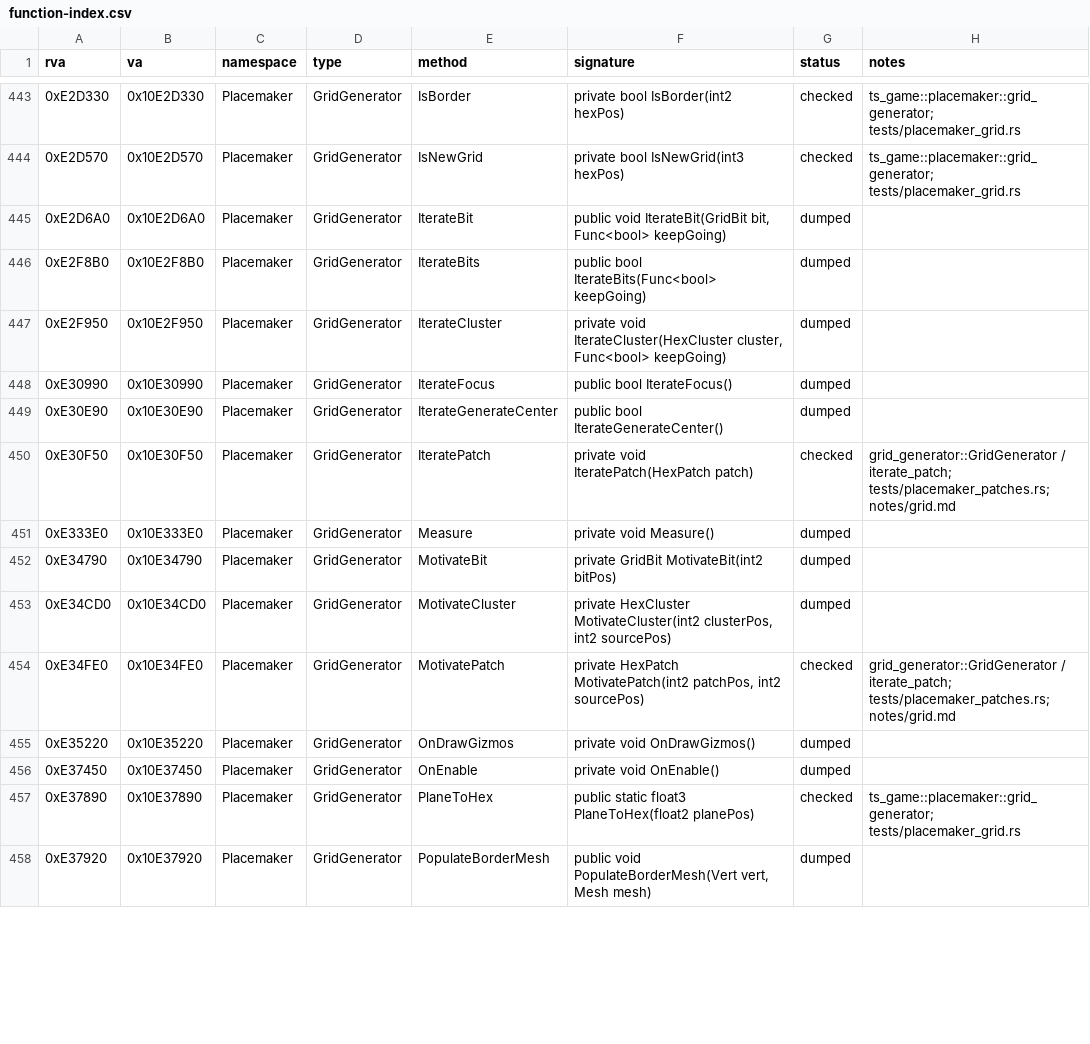
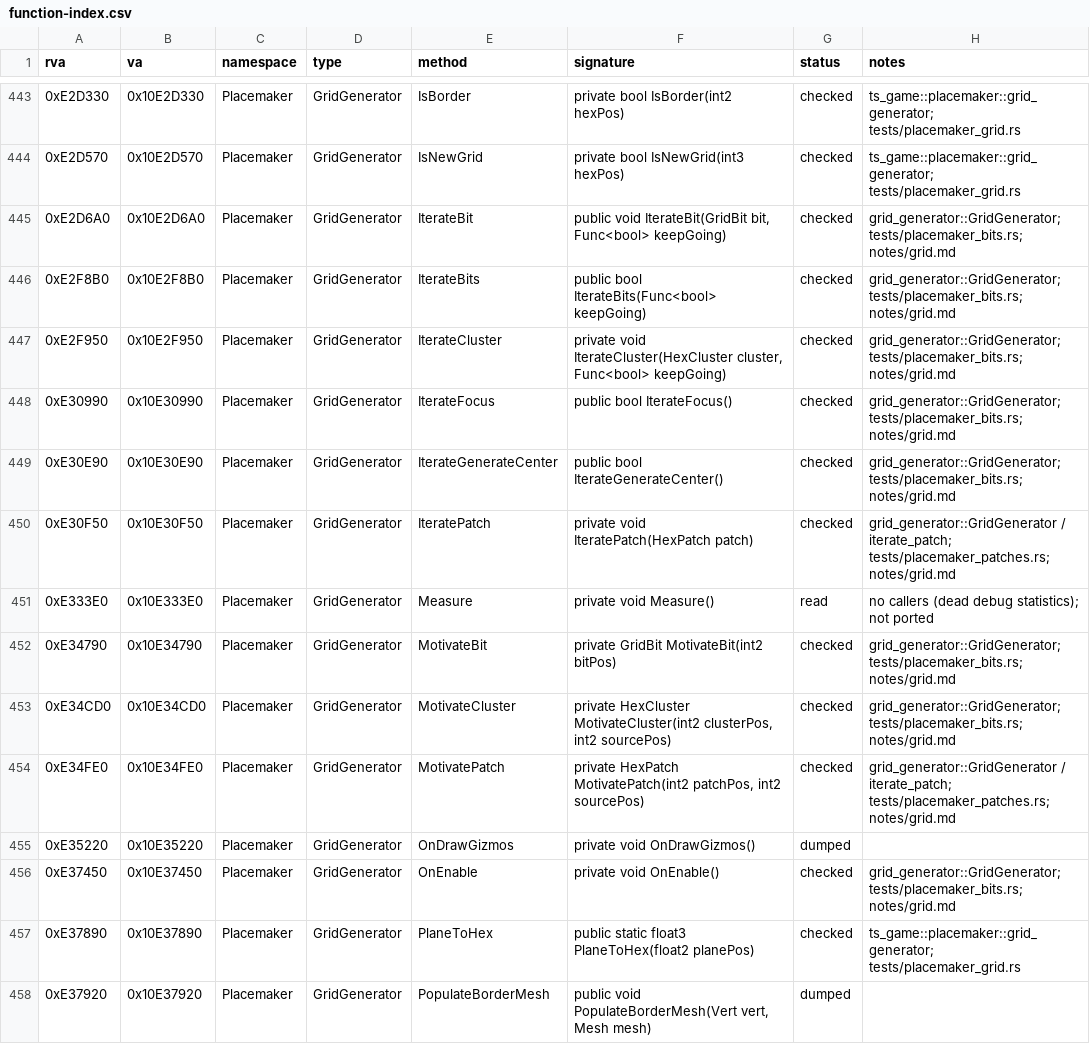
Before and after one commit to ed-slopper/townscaper-decompile, a CSV file: docs/function-index.csv, drawn as a sheet; only a part is shown, gaps mark what is left out; the diff covers the shown part only.

```diff
--- a/docs/function-index.csv
+++ b/docs/function-index.csv
@@ -444,14 +444,14 @@ rva,va,namespace,type,method,signature,status,notes
 0xE2D570,0x10E2D570,Placemaker,GridGenerator,IsNewGrid,private bool IsNewGrid(int3 hexPos),checked,ts_game::placemaker::grid_generator; tests/placemaker_grid.rs
-0xE2D6A0,0x10E2D6A0,Placemaker,GridGenerator,IterateBit,"public void IterateBit(GridBit bit, Func<bool> keepGoing)",dumped,
-0xE2F8B0,0x10E2F8B0,Placemaker,GridGenerator,IterateBits,public bool IterateBits(Func<bool> keepGoing),dumped,
-0xE2F950,0x10E2F950,Placemaker,GridGenerator,IterateCluster,"private void IterateCluster(HexCluster cluster, Func<bool> keepGoing)",dumped,
-0xE30990,0x10E30990,Placemaker,GridGenerator,IterateFocus,public bool IterateFocus(),dumped,
-0xE30E90,0x10E30E90,Placemaker,GridGenerator,IterateGenerateCenter,public bool IterateGenerateCenter(),dumped,
+0xE2D6A0,0x10E2D6A0,Placemaker,GridGenerator,IterateBit,"public void IterateBit(GridBit bit, Func<bool> keepGoing)",checked,grid_generator::GridGenerator; tests/placemaker_bits.rs; notes/grid.md
+0xE2F8B0,0x10E2F8B0,Placemaker,GridGenerator,IterateBits,public bool IterateBits(Func<bool> keepGoing),checked,grid_generator::GridGenerator; tests/placemaker_bits.rs; notes/grid.md
+0xE2F950,0x10E2F950,Placemaker,GridGenerator,IterateCluster,"private void IterateCluster(HexCluster cluster, Func<bool> keepGoing)",checked,grid_generator::GridGenerator; tests/placemaker_bits.rs; notes/grid.md
+0xE30990,0x10E30990,Placemaker,GridGenerator,IterateFocus,public bool IterateFocus(),checked,grid_generator::GridGenerator; tests/placemaker_bits.rs; notes/grid.md
+0xE30E90,0x10E30E90,Placemaker,GridGenerator,IterateGenerateCenter,public bool IterateGenerateCenter(),checked,grid_generator::GridGenerator; tests/placemaker_bits.rs; notes/grid.md
 0xE30F50,0x10E30F50,Placemaker,GridGenerator,IteratePatch,private void IteratePatch(HexPatch patch),checked,grid_generator::GridGenerator / iterate_patch; tests/placemaker_patches.rs; notes/grid.md
-0xE333E0,0x10E333E0,Placemaker,GridGenerator,Measure,private void Measure(),dumped,
-0xE34790,0x10E34790,Placemaker,GridGenerator,MotivateBit,private GridBit MotivateBit(int2 bitPos),dumped,
-0xE34CD0,0x10E34CD0,Placemaker,GridGenerator,MotivateCluster,"private HexCluster MotivateCluster(int2 clusterPos, int2 sourcePos)",dumped,
+0xE333E0,0x10E333E0,Placemaker,GridGenerator,Measure,private void Measure(),read,no callers (dead debug statistics); not ported
+0xE34790,0x10E34790,Placemaker,GridGenerator,MotivateBit,private GridBit MotivateBit(int2 bitPos),checked,grid_generator::GridGenerator; tests/placemaker_bits.rs; notes/grid.md
+0xE34CD0,0x10E34CD0,Placemaker,GridGenerator,MotivateCluster,"private HexCluster MotivateCluster(int2 clusterPos, int2 sourcePos)",checked,grid_generator::GridGenerator; tests/placemaker_bits.rs; notes/grid.md
 0xE34FE0,0x10E34FE0,Placemaker,GridGenerator,MotivatePatch,"private HexPatch MotivatePatch(int2 patchPos, int2 sourcePos)",checked,grid_generator::GridGenerator / iterate_patch; tests/placemaker_patches.rs; notes/grid.md
 0xE35220,0x10E35220,Placemaker,GridGenerator,OnDrawGizmos,private void OnDrawGizmos(),dumped,
-0xE37450,0x10E37450,Placemaker,GridGenerator,OnEnable,private void OnEnable(),dumped,
+0xE37450,0x10E37450,Placemaker,GridGenerator,OnEnable,private void OnEnable(),checked,grid_generator::GridGenerator; tests/placemaker_bits.rs; notes/grid.md
 0xE37890,0x10E37890,Placemaker,GridGenerator,PlaneToHex,public static float3 PlaneToHex(float2 planePos),checked,ts_game::placemaker::grid_generator; tests/placemaker_grid.rs
```
Also changed, not shown: 22 edited cells elsewhere in this file, 4 other files.
